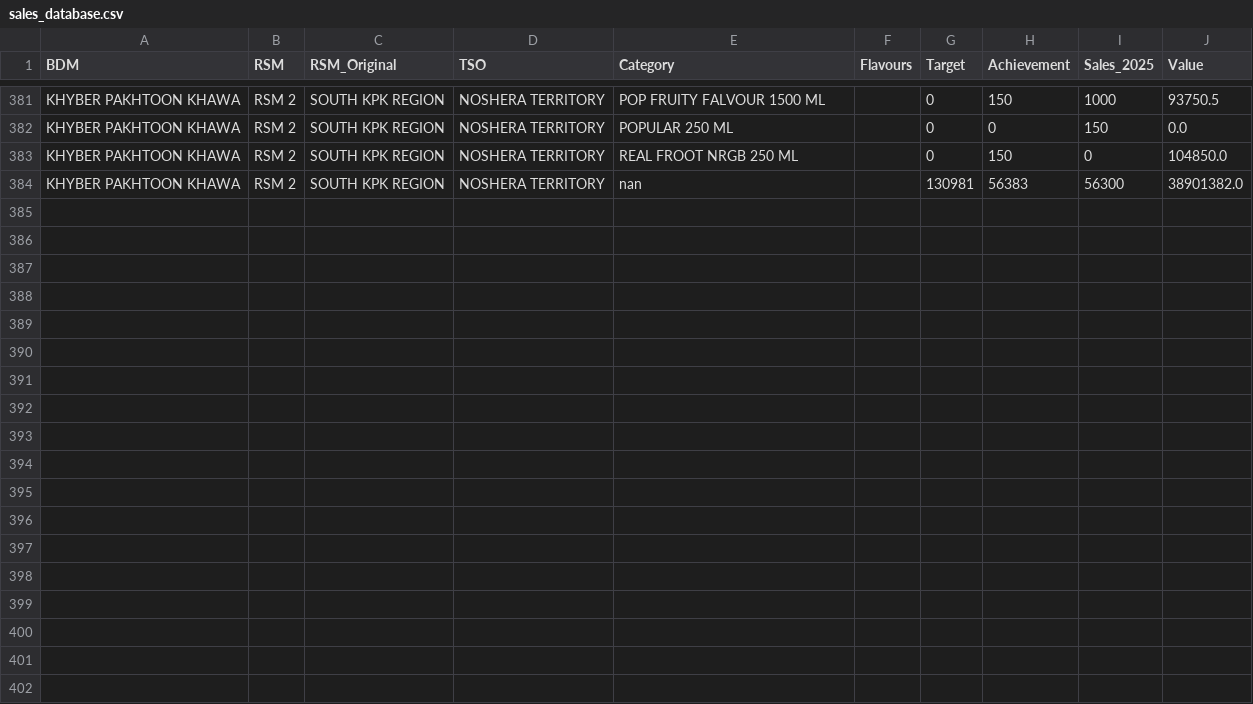
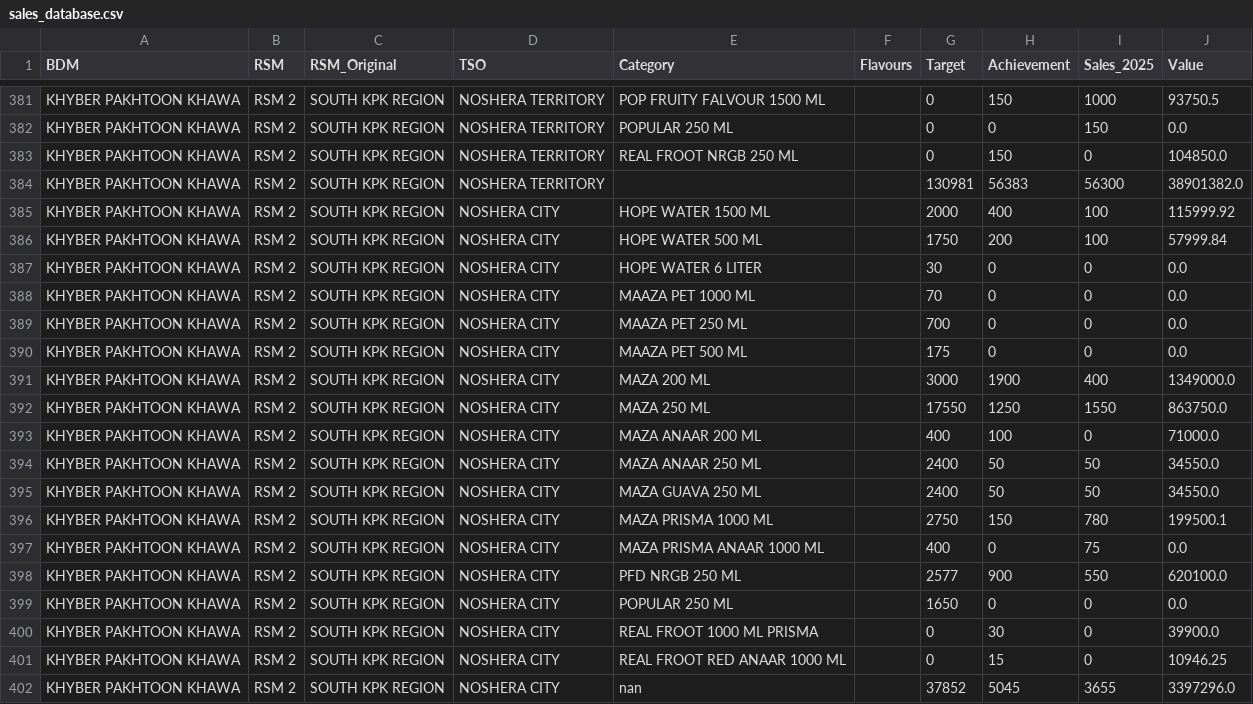
Before and after one commit to adeelrashid12/popular-dashboard, a CSV file: sales_database.csv, drawn as a sheet; only a part is shown, gaps mark what is left out.

Commit message:
Auto-update sales database

```diff
--- a/sales_database.csv
+++ b/sales_database.csv
@@ -383,2 +383,20 @@ KHYBER PAKHTOON KHAWA,RSM 2,SOUTH KPK REGION,NOSHERA TERRITORY,POPULAR 250 ML,,0
 KHYBER PAKHTOON KHAWA,RSM 2,SOUTH KPK REGION,NOSHERA TERRITORY,REAL FROOT NRGB 250 ML,,0,150,0,104850.0
-KHYBER PAKHTOON KHAWA,RSM 2,SOUTH KPK REGION,NOSHERA TERRITORY,nan,,130981,56383,56300,38901382.0
+KHYBER PAKHTOON KHAWA,RSM 2,SOUTH KPK REGION,NOSHERA TERRITORY,,,130981,56383,56300,38901382.0
+KHYBER PAKHTOON KHAWA,RSM 2,SOUTH KPK REGION,NOSHERA CITY,HOPE WATER 1500 ML,,2000,400,100,115999.92
+KHYBER PAKHTOON KHAWA,RSM 2,SOUTH KPK REGION,NOSHERA CITY,HOPE WATER 500 ML,,1750,200,100,57999.84
+KHYBER PAKHTOON KHAWA,RSM 2,SOUTH KPK REGION,NOSHERA CITY,HOPE WATER 6 LITER,,30,0,0,0.0
+KHYBER PAKHTOON KHAWA,RSM 2,SOUTH KPK REGION,NOSHERA CITY,MAAZA PET 1000 ML,,70,0,0,0.0
+KHYBER PAKHTOON KHAWA,RSM 2,SOUTH KPK REGION,NOSHERA CITY,MAAZA PET 250 ML,,700,0,0,0.0
+KHYBER PAKHTOON KHAWA,RSM 2,SOUTH KPK REGION,NOSHERA CITY,MAAZA PET 500 ML,,175,0,0,0.0
+KHYBER PAKHTOON KHAWA,RSM 2,SOUTH KPK REGION,NOSHERA CITY,MAZA 200 ML,,3000,1900,400,1349000.0
+KHYBER PAKHTOON KHAWA,RSM 2,SOUTH KPK REGION,NOSHERA CITY,MAZA 250 ML,,17550,1250,1550,863750.0
+KHYBER PAKHTOON KHAWA,RSM 2,SOUTH KPK REGION,NOSHERA CITY,MAZA ANAAR 200 ML,,400,100,0,71000.0
+KHYBER PAKHTOON KHAWA,RSM 2,SOUTH KPK REGION,NOSHERA CITY,MAZA ANAAR 250 ML,,2400,50,50,34550.0
+KHYBER PAKHTOON KHAWA,RSM 2,SOUTH KPK REGION,NOSHERA CITY,MAZA GUAVA 250 ML,,2400,50,50,34550.0
+KHYBER PAKHTOON KHAWA,RSM 2,SOUTH KPK REGION,NOSHERA CITY,MAZA PRISMA 1000 ML,,2750,150,780,199500.1
+KHYBER PAKHTOON KHAWA,RSM 2,SOUTH KPK REGION,NOSHERA CITY,MAZA PRISMA ANAAR 1000 ML,,400,0,75,0.0
+KHYBER PAKHTOON KHAWA,RSM 2,SOUTH KPK REGION,NOSHERA CITY,PFD NRGB 250 ML,,2577,900,550,620100.0
+KHYBER PAKHTOON KHAWA,RSM 2,SOUTH KPK REGION,NOSHERA CITY,POPULAR 250 ML,,1650,0,0,0.0
+KHYBER PAKHTOON KHAWA,RSM 2,SOUTH KPK REGION,NOSHERA CITY,REAL FROOT 1000 ML PRISMA,,0,30,0,39900.0
+KHYBER PAKHTOON KHAWA,RSM 2,SOUTH KPK REGION,NOSHERA CITY,REAL FROOT RED ANAAR 1000 ML,,0,15,0,10946.25
+KHYBER PAKHTOON KHAWA,RSM 2,SOUTH KPK REGION,NOSHERA CITY,nan,,37852,5045,3655,3397296.0
```
